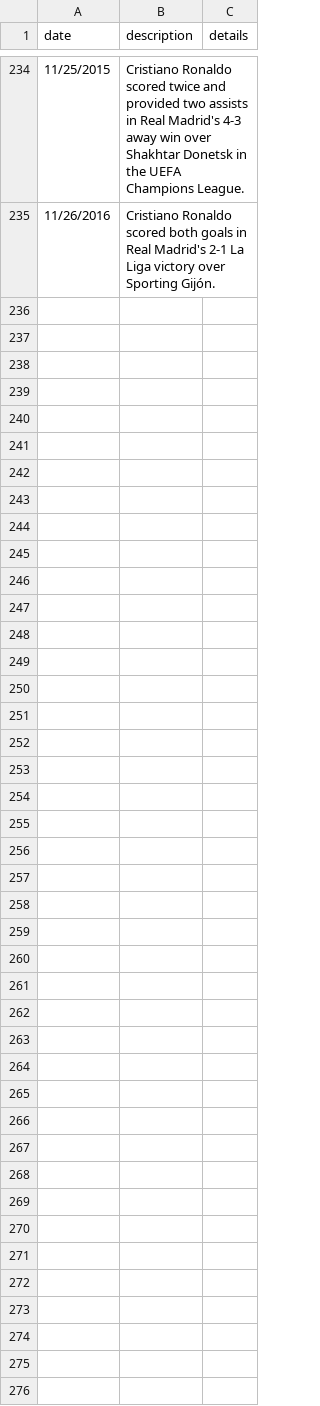
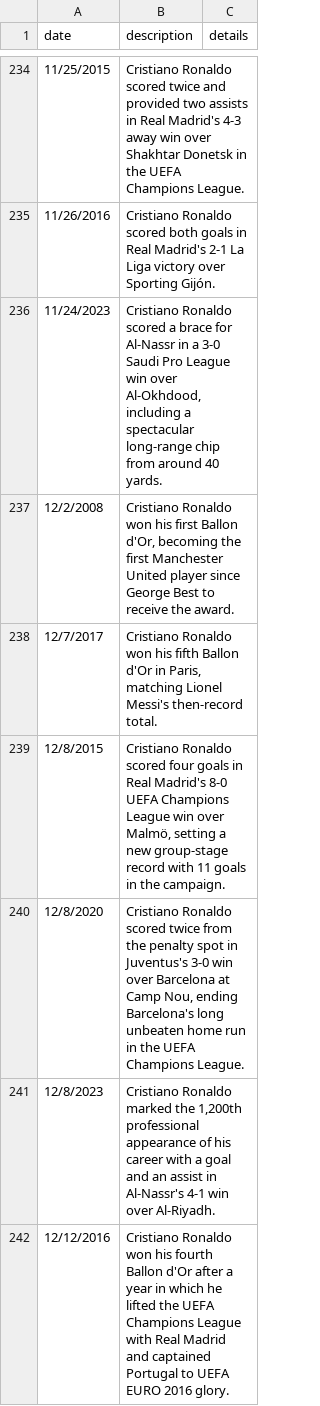
Before and after one commit to ronaldogoatsfc/cr7archive, a CSV file: data/timeline/events.csv, drawn as a sheet; only a part is shown, gaps mark what is left out; the diff covers the shown part only; the diff names each change by its address in the sheet, - before the commit and + after, or states it on an @@ line.

Commit message:
Add December career timeline milestones

```diff
--- a/data/timeline/events.csv
+++ b/data/timeline/events.csv
+row 236: 11/24/2023 | Cristiano Ronaldo scored a brace for Al-Nassr in a 3-0 Saudi Pro League win over Al-Okhdood, including a spectacular long-range chip from around 40 yards.
+row 237: 12/2/2008 | Cristiano Ronaldo won his first Ballon d'Or, becoming the first Manchester United player since George Best to receive the award.
+row 238: 12/7/2017 | Cristiano Ronaldo won his fifth Ballon d'Or in Paris, matching Lionel Messi's then-record total.
+row 239: 12/8/2015 | Cristiano Ronaldo scored four goals in Real Madrid's 8-0 UEFA Champions League win over Malmö, setting a new group-stage record with 11 goals in the campaign.
+row 240: 12/8/2020 | Cristiano Ronaldo scored twice from the penalty spot in Juventus's 3-0 win over Barcelona at Camp Nou, ending Barcelona's long unbeaten home run in the UEFA Champions League.
+row 241: 12/8/2023 | Cristiano Ronaldo marked the 1,200th professional appearance of his career with a goal and an assist in Al-Nassr's 4-1 win over Al-Riyadh.
+row 242: 12/12/2016 | Cristiano Ronaldo won his fourth Ballon d'Or after a year in which he lifted the UEFA Champions League with Real Madrid and captained Portugal to UEFA EURO 2016 glory.
```
Also changed, not shown: 7 added rows elsewhere in this file.
